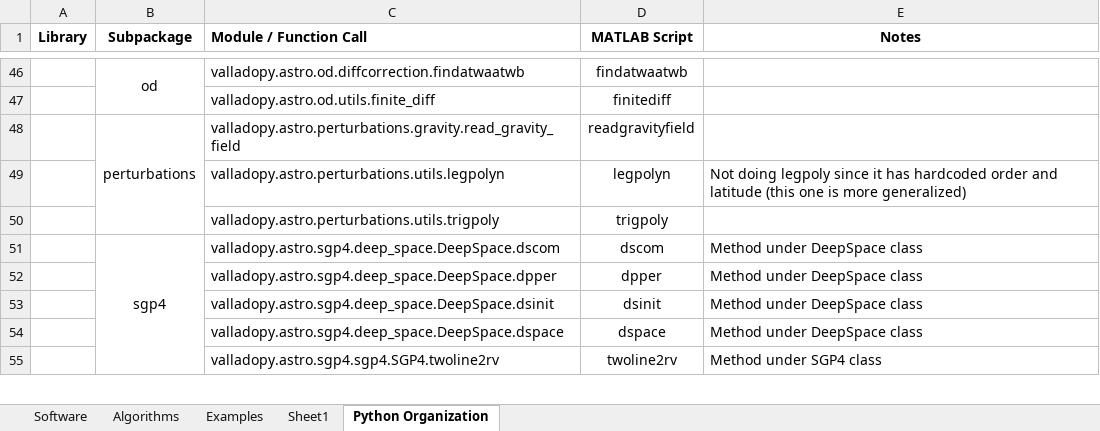
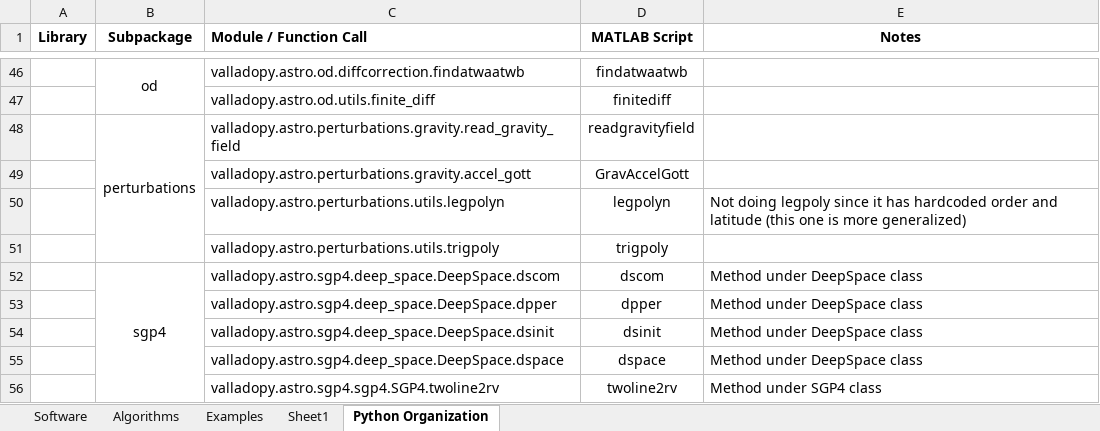
Before and after one commit to Giuiba/fundamentals-of-astrodynamics, an Excel workbook: Astro Software.xlsx, sheet Python Organization, drawn as a sheet; only a part is shown, gaps mark what is left out; values as stored, in another font and other column widths than the file's, no borders; the diff names each change by its address in the sheet, - before the commit and + after, or states it on an @@ line.

Commit message:
update astro sheet

```diff
--- a/Astro Software.xlsx (sheet Python Organization)
+++ b/Astro Software.xlsx (sheet Python Organization)
+row 49:  |  | valladopy.astro.perturbations.gravity.accel_gott | GravAccelGott
```
